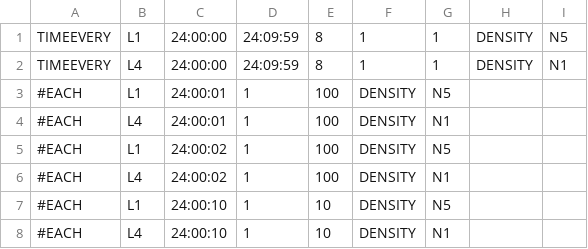
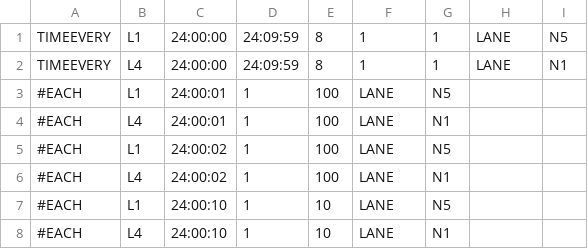
Before and after one commit to crest-cassia/CrowdWalk, a CSV file: netmas/sample/4links/gen.csv, drawn as a sheet.

Commit message:
sample の中の response も scenario に変更。

```diff
--- a/netmas/sample/4links/gen.csv
+++ b/netmas/sample/4links/gen.csv
@@ -1,8 +1,8 @@
-TIMEEVERY,L1,24:00:00,24:09:59,8,1,1,DENSITY,N5
-TIMEEVERY,L4,24:00:00,24:09:59,8,1,1,DENSITY,N1
-#EACH,L1,24:00:01,1,100,DENSITY,N5
-#EACH,L4,24:00:01,1,100,DENSITY,N1
-#EACH,L1,24:00:02,1,100,DENSITY,N5
-#EACH,L4,24:00:02,1,100,DENSITY,N1
-#EACH,L1,24:00:10,1,10,DENSITY,N5
-#EACH,L4,24:00:10,1,10,DENSITY,N1
+TIMEEVERY,L1,24:00:00,24:09:59,8,1,1,LANE,N5
+TIMEEVERY,L4,24:00:00,24:09:59,8,1,1,LANE,N1
+#EACH,L1,24:00:01,1,100,LANE,N5
+#EACH,L4,24:00:01,1,100,LANE,N1
+#EACH,L1,24:00:02,1,100,LANE,N5
+#EACH,L4,24:00:02,1,100,LANE,N1
+#EACH,L1,24:00:10,1,10,LANE,N5
+#EACH,L4,24:00:10,1,10,LANE,N1
```
Also changed, not shown: netmas/sample/gridBridge/gen.csv, netmas/sample/simpleGrid/gen-density.csv, 12 other files.
